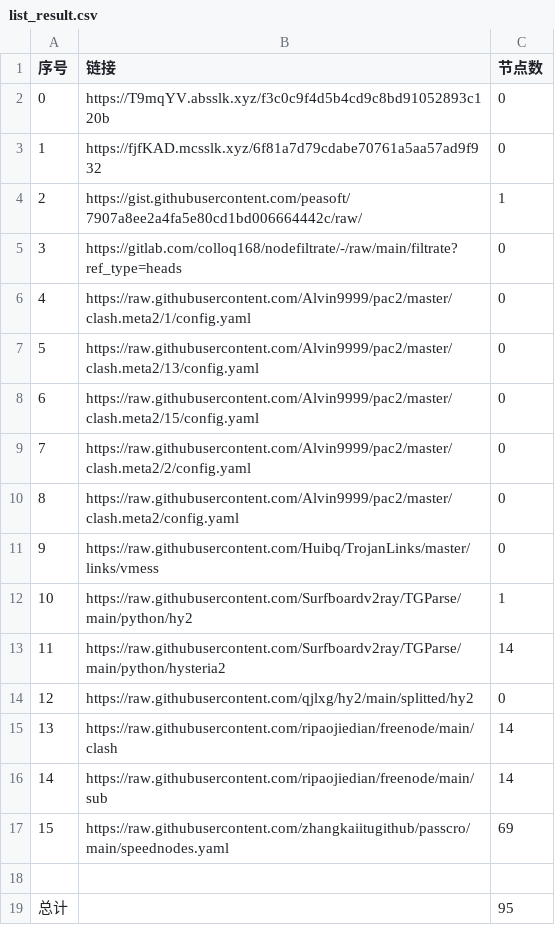
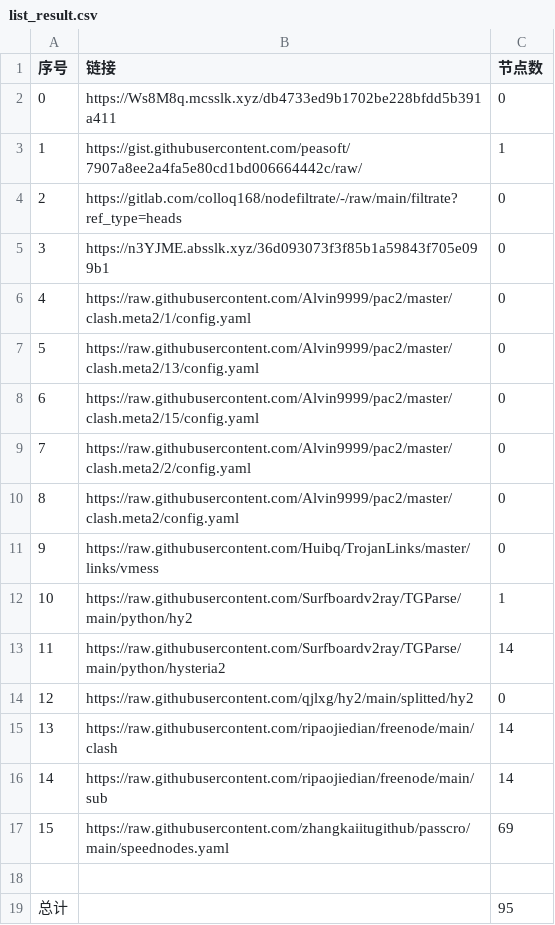
Before and after one commit to my-tv1/NoMoreWalls, a CSV file: list_result.csv, drawn as a sheet; removed rows and columns are numbered as before the commit, all else as after; the diff names each change by its address in the sheet, - before the commit and + after, or states it on an @@ line.

```diff
--- a/list_result.csv
+++ b/list_result.csv
-B2 (链接): https://T9mqYV.absslk.xyz/f3c0c9f4d5b4cd9c8bd91052893c120b
+B2 (链接): https://Ws8M8q.mcsslk.xyz/db4733ed9b1702be228bfdd5b391a411
-row 3: 1 | https://fjfKAD.mcsslk.xyz/6f81a7d79cdabe70761a5aa57ad9f932 | 0
@@ column A (序号) renumbered between rows 3 and 4 @@
+row 5: 3 | https://n3YJME.absslk.xyz/36d093073f3f85b1a59843f705e099b1 | 0
```
Also changed, not shown: 5 other files.
